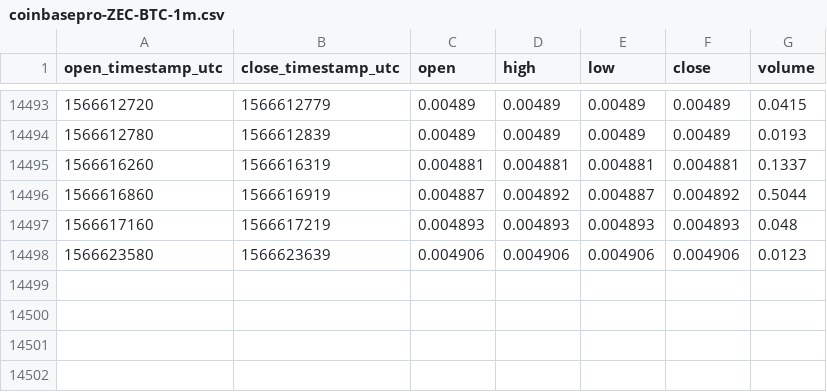
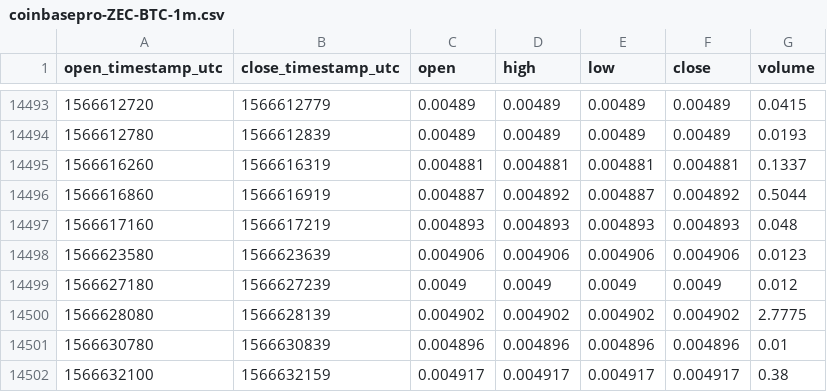
Before and after one commit to cryptobigbro/coinbasepro-ZEC-BTC, a CSV file: coinbasepro-ZEC-BTC-1m.csv, drawn as a sheet; only a part is shown, gaps mark what is left out; the diff names each change by its address in the sheet, - before the commit and + after, or states it on an @@ line.

Commit message:
Update OHLCV data.

```diff
--- a/coinbasepro-ZEC-BTC-1m.csv
+++ b/coinbasepro-ZEC-BTC-1m.csv
+row 14499: 1566627180 | 1566627239 | 0.0049 | 0.0049 | 0.0049 | 0.0049 | 0.012
+row 14500: 1566628080 | 1566628139 | 0.004902 | 0.004902 | 0.004902 | 0.004902 | 2.7775
+row 14501: 1566630780 | 1566630839 | 0.004896 | 0.004896 | 0.004896 | 0.004896 | 0.01
+row 14502: 1566632100 | 1566632159 | 0.004917 | 0.004917 | 0.004917 | 0.004917 | 0.38
```
Also changed, not shown: coinbasepro-ZEC-BTC-1h.csv.
